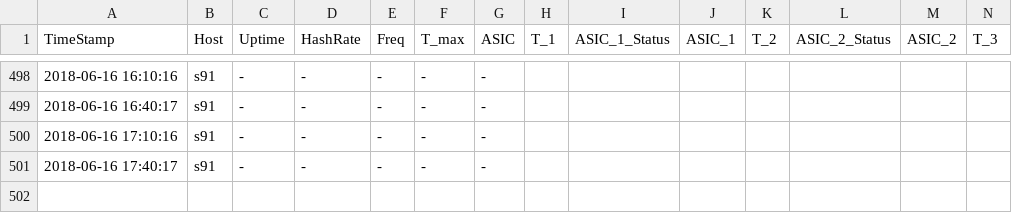
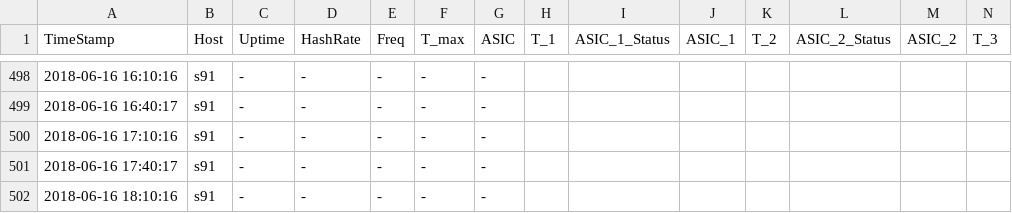
Before and after one commit to tomtorggler/stats, a CSV file: _data/s91stats.csv, drawn as a sheet; only a part is shown, gaps mark what is left out; rows hold the shown columns only; the diff names each change by its address in the sheet, - before the commit and + after, or states it on an @@ line.

```diff
--- a/_data/s91stats.csv
+++ b/_data/s91stats.csv
+row 502: 2018-06-16 18:10:16 | s91 | - | - | - | - | -
```
Also changed, not shown: _data/s92stats.csv.
